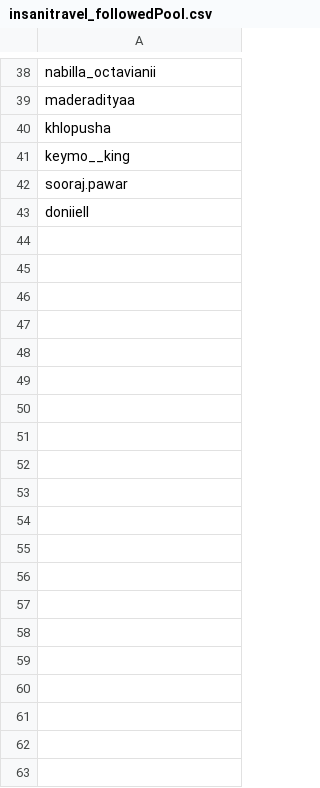
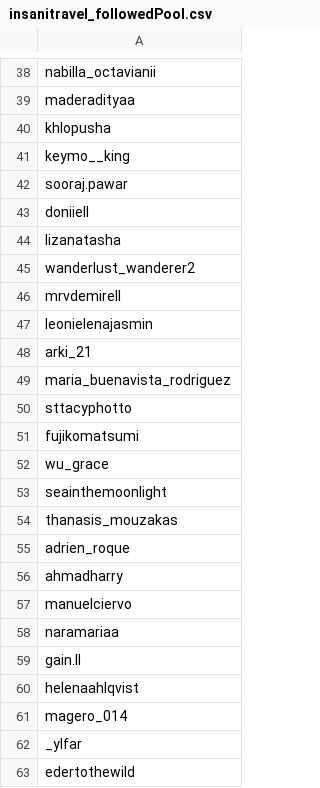
Before and after one commit to cleciomar/instapy, a CSV file: logs/insanitravel_followedPool.csv, drawn as a sheet; only a part is shown, gaps mark what is left out; the diff covers the shown part only; the diff names each change by its address in the sheet, - before the commit and + after, or states it on an @@ line.

```diff
--- a/logs/insanitravel_followedPool.csv
+++ b/logs/insanitravel_followedPool.csv
+row 44: lizanatasha
+row 45: wanderlust_wanderer2
+row 46: mrvdemirell
+row 47: leonielenajasmin
+row 48: arki_21
+row 49: maria_buenavista_rodriguez
+row 50: sttacyphotto
+row 51: fujikomatsumi
+row 52: wu_grace
+row 53: seainthemoonlight
+row 54: thanasis_mouzakas
+row 55: adrien_roque
+row 56: ahmadharry
+row 57: manuelciervo
+row 58: naramariaa
+row 59: gain.ll
+row 60: helenaahlqvist
+row 61: magero_014
+row 62: _ylfar
+row 63: edertothewild
```
Also changed, not shown: 150 added rows elsewhere in this file, 5 other files.
